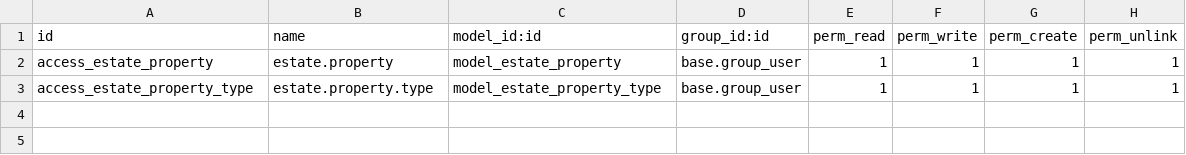
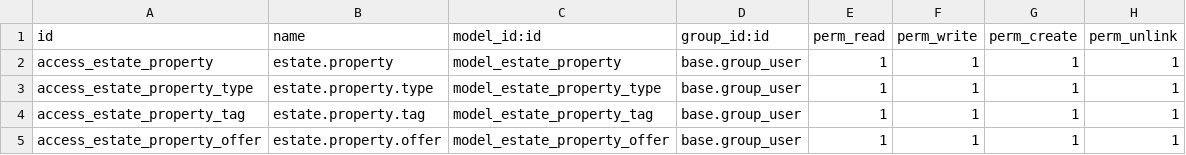
Before and after one commit to mohammadrz003/technical-training, a CSV file: estate/security/ir.model.access.csv, drawn as a sheet; the diff names each change by its address in the sheet, - before the commit and + after, or states it on an @@ line.

Commit message:
added relationships between models

```diff
--- a/estate/security/ir.model.access.csv
+++ b/estate/security/ir.model.access.csv
+row 4: access_estate_property_tag | estate.property.tag | model_estate_property_tag | base.group_user | 1 | 1 | 1 | 1
+row 5: access_estate_property_offer | estate.property.offer | model_estate_property_offer | base.group_user | 1 | 1 | 1 | 1
```
Also changed, not shown: 8 other files.
